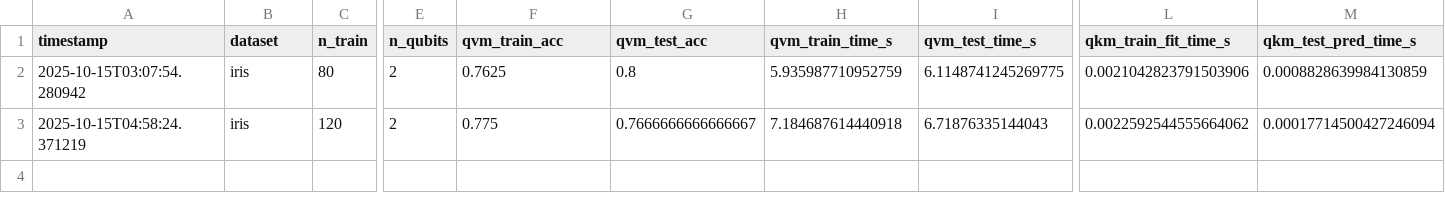
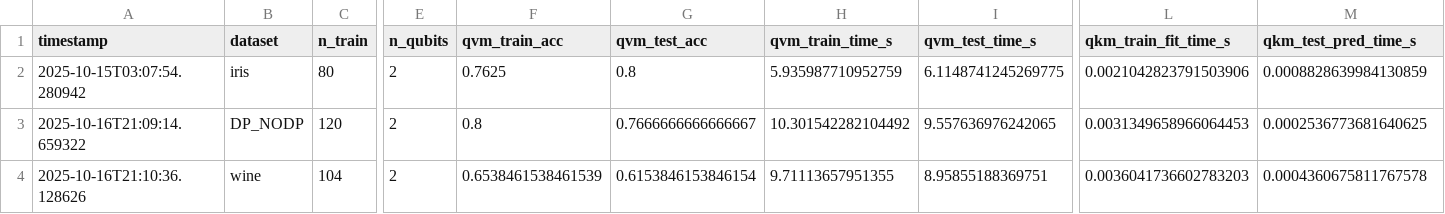
Before and after one commit to Jeusaipakoimetre/qvm_qkm_compare, a CSV file: code/EXPERIMENT_RESULTS/summary.csv, drawn as a sheet; only a part is shown, gaps mark what is left out; rows hold the shown columns only; the diff names each change by its address in the sheet, - before the commit and + after, or states it on an @@ line.

Commit message:
Added wine

```diff
--- a/code/EXPERIMENT_RESULTS/summary.csv
+++ b/code/EXPERIMENT_RESULTS/summary.csv
-A3 (timestamp): 2025-10-15T04:58:24.371219
+A3 (timestamp): 2025-10-16T21:09:14.659322
-B3 (dataset): iris
+B3 (dataset): DP_NODP
-F3 (qvm_train_acc): 0.775
+F3 (qvm_train_acc): 0.8
-H3 (qvm_train_time_s): 7.184687614440918
+H3 (qvm_train_time_s): 10.301542282104492
-I3 (qvm_test_time_s): 6.71876335144043
+I3 (qvm_test_time_s): 9.557636976242065
-L3 (qkm_train_fit_time_s): 0.0022592544555664062
+L3 (qkm_train_fit_time_s): 0.0031349658966064453
-M3 (qkm_test_pred_time_s): 0.00017714500427246094
+M3 (qkm_test_pred_time_s): 0.0002536773681640625
+row 4: 2025-10-16T21:10:36.128626 | wine | 104 | 2 | 0.6538461538461539 | 0.6153846153846154 | 9.71113657951355 | 8.95855188369751 | 0.0036041736602783203 | 0.0004360675811767578
```
Also changed, not shown: 5 other files.
